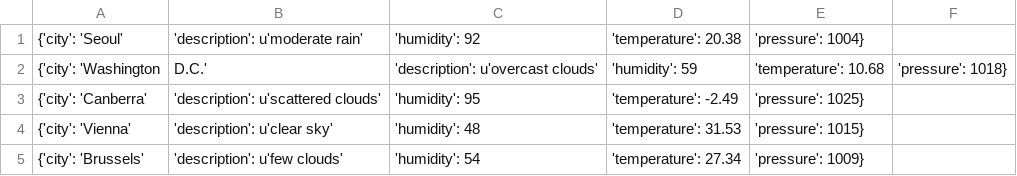
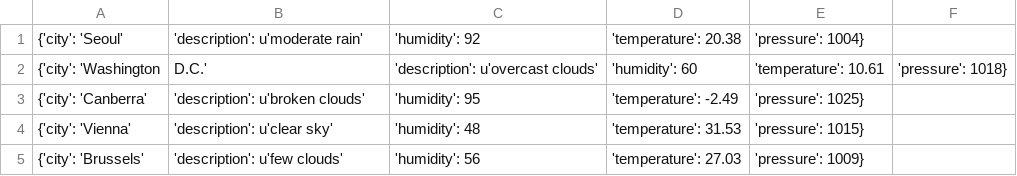
Before and after one commit to Alfie1996/Mega.github.io, a CSV file: Weather_List.csv, drawn as a sheet.

Commit message:
Auto commit at 2023-06-20 14:50:01.687458

```diff
--- a/Weather_List.csv
+++ b/Weather_List.csv
@@ -1,5 +1,5 @@
 {'city': 'Seoul', 'description': u'moderate rain', 'humidity': 92, 'temperature': 20.38, 'pressure': 1004}
-{'city': 'Washington, D.C.', 'description': u'overcast clouds', 'humidity': 59, 'temperature': 10.68, 'pressure': 1018}
-{'city': 'Canberra', 'description': u'scattered clouds', 'humidity': 95, 'temperature': -2.49, 'pressure': 1025}
+{'city': 'Washington, D.C.', 'description': u'overcast clouds', 'humidity': 60, 'temperature': 10.61, 'pressure': 1018}
+{'city': 'Canberra', 'description': u'broken clouds', 'humidity': 95, 'temperature': -2.49, 'pressure': 1025}
 {'city': 'Vienna', 'description': u'clear sky', 'humidity': 48, 'temperature': 31.53, 'pressure': 1015}
-{'city': 'Brussels', 'description': u'few clouds', 'humidity': 54, 'temperature': 27.34, 'pressure': 1009}
+{'city': 'Brussels', 'description': u'few clouds', 'humidity': 56, 'temperature': 27.03, 'pressure': 1009}
```
